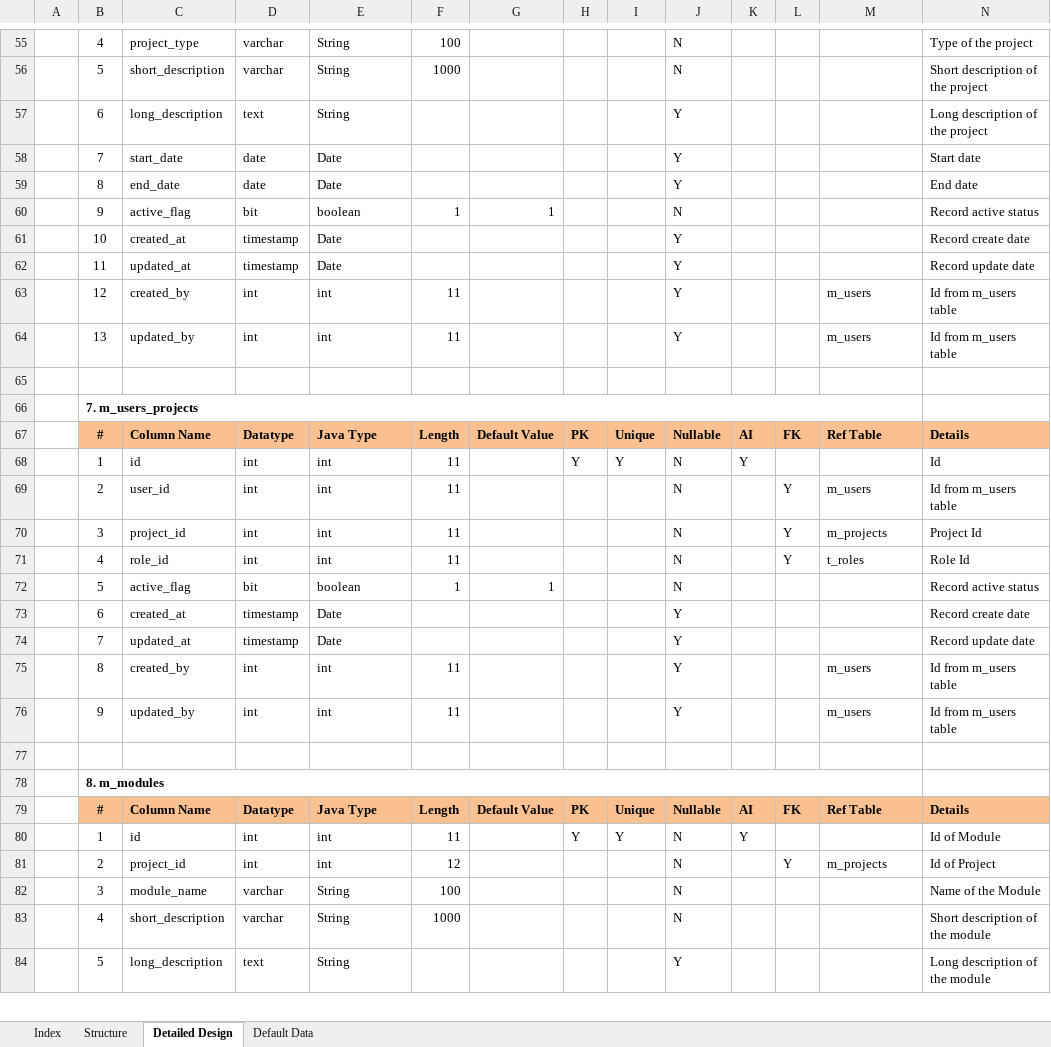
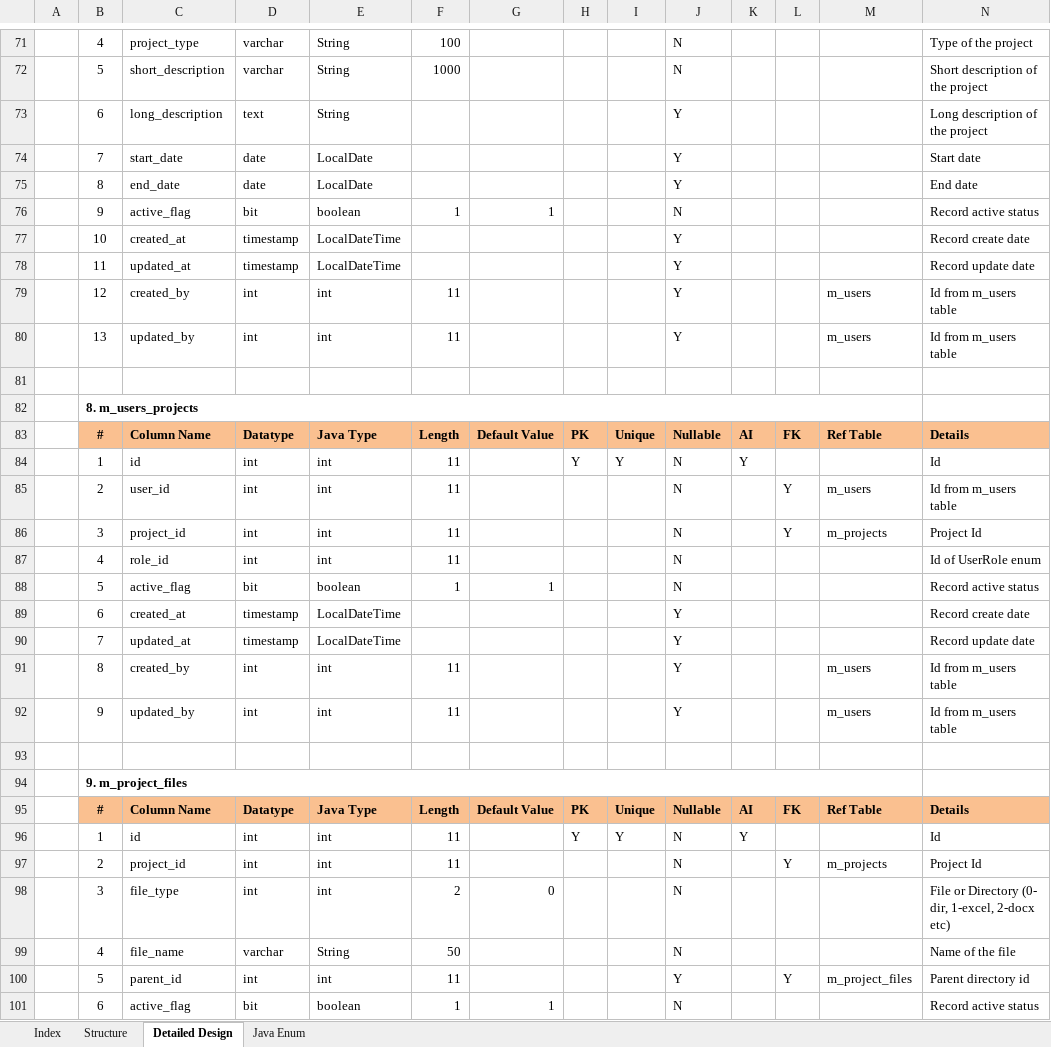
Before and after one commit to yugandhargangu/Bettle-Track, an Excel workbook: documents/03_Database_design.xlsx, sheet Detailed Design, drawn as a sheet; only a part is shown, gaps mark what is left out; the shorter side is filled out with more unchanged rows; values as stored, in another font and other column widths than the file's, no borders; charts and pictures not drawn; addresses are those after the commit; the diff covers the shown part only; the diff names each change by its address in the sheet, - before the commit and + after, or states it on an @@ line.

Commit message:
Updated database design document

```diff
--- a/documents/03_Database_design.xlsx (sheet Detailed Design)
+++ b/documents/03_Database_design.xlsx (sheet Detailed Design)
-sheet tab: Default Data
+sheet tab: Java Enum
-E74:E75: Date
+E74:E75: LocalDate
-E77:E78: Date
+E77:E78: LocalDateTime
-B82: 7. m_users_projects
+B82: 8. m_users_projects
-L87: Y
+L87: (empty)
-M87: t_roles
+M87: (empty)
-N87: Role Id
+N87: Id of UserRole enum
-E89:E90: Date
+E89:E90: LocalDateTime
-B94: 8. m_modules
+B94: 9. m_project_files
@@ row 111 moved to row 95: # @@
@@ row 177 moved to row 96: 1 @@
@@ row 390 moved to row 97: 2 @@
@@ row 391 moved to row 98: 3 @@
@@ row 392 moved to row 99: 4 @@
@@ row 393 moved to row 100: 5 @@
@@ row 260 moved to row 101: 6 @@
```
Also changed, not shown: 164 added rows, 201 removed rows, 294 moved rows and 48 edited cells elsewhere in this sheet, sheet Index, sheet Structure, charts or pictures.
